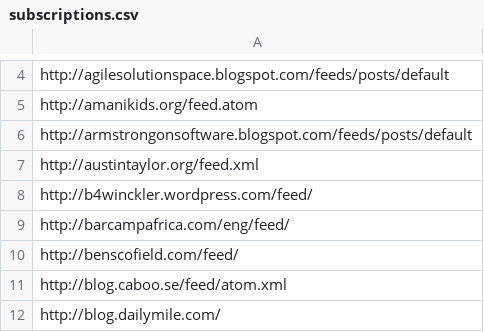
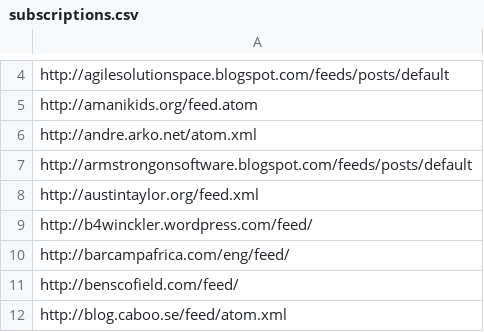
Before and after one commit to matthewtodd/planet, a CSV file: config/subscriptions.csv, drawn as a sheet; only a part is shown, gaps mark what is left out; the shorter side is filled out with more unchanged rows; the diff names each change by its address in the sheet, - before the commit and + after, or states it on an @@ line.

Commit message:
Indirect.

```diff
--- a/config/subscriptions.csv
+++ b/config/subscriptions.csv
+row 6: http://andre.arko.net/atom.xml
```
